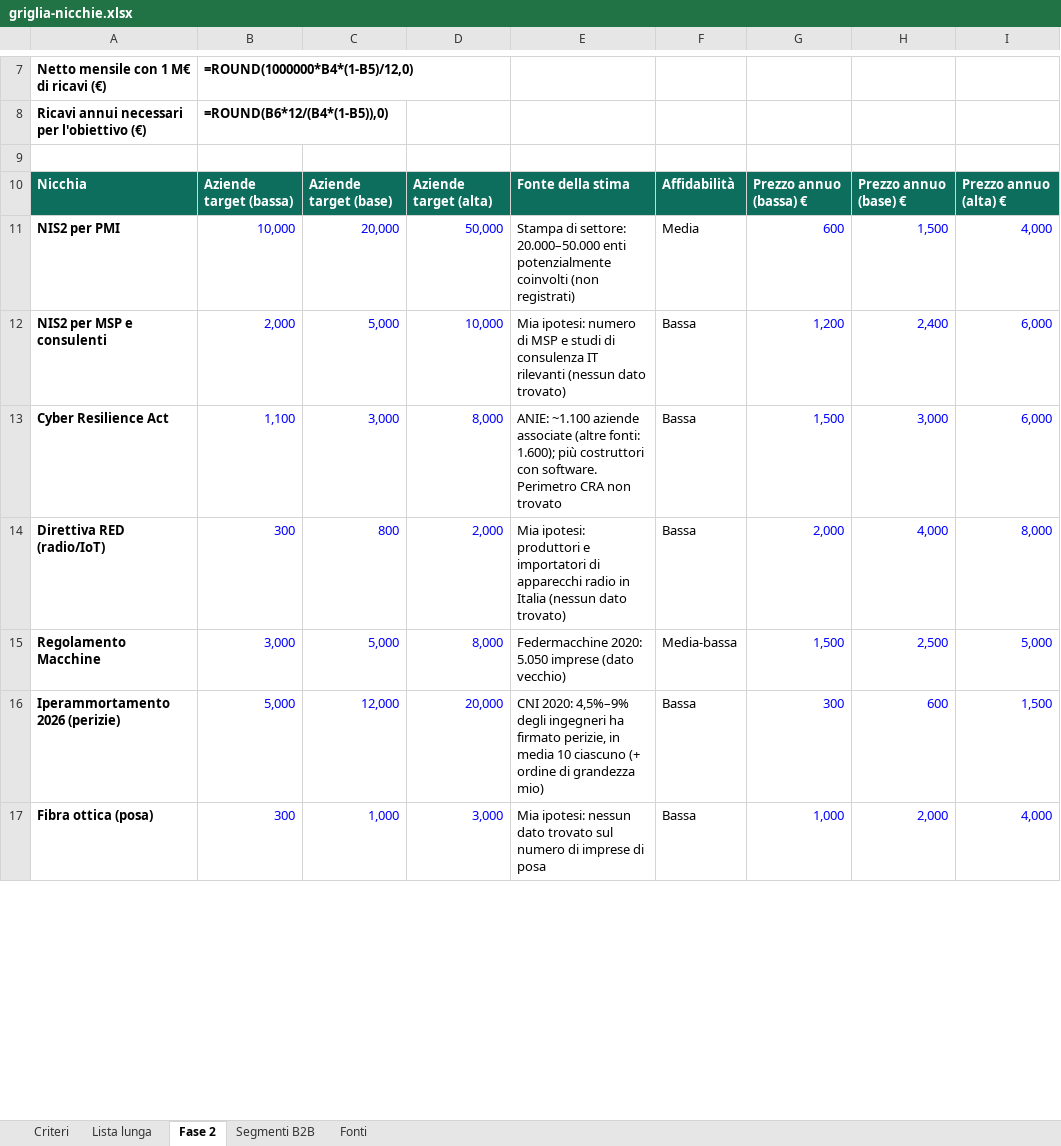
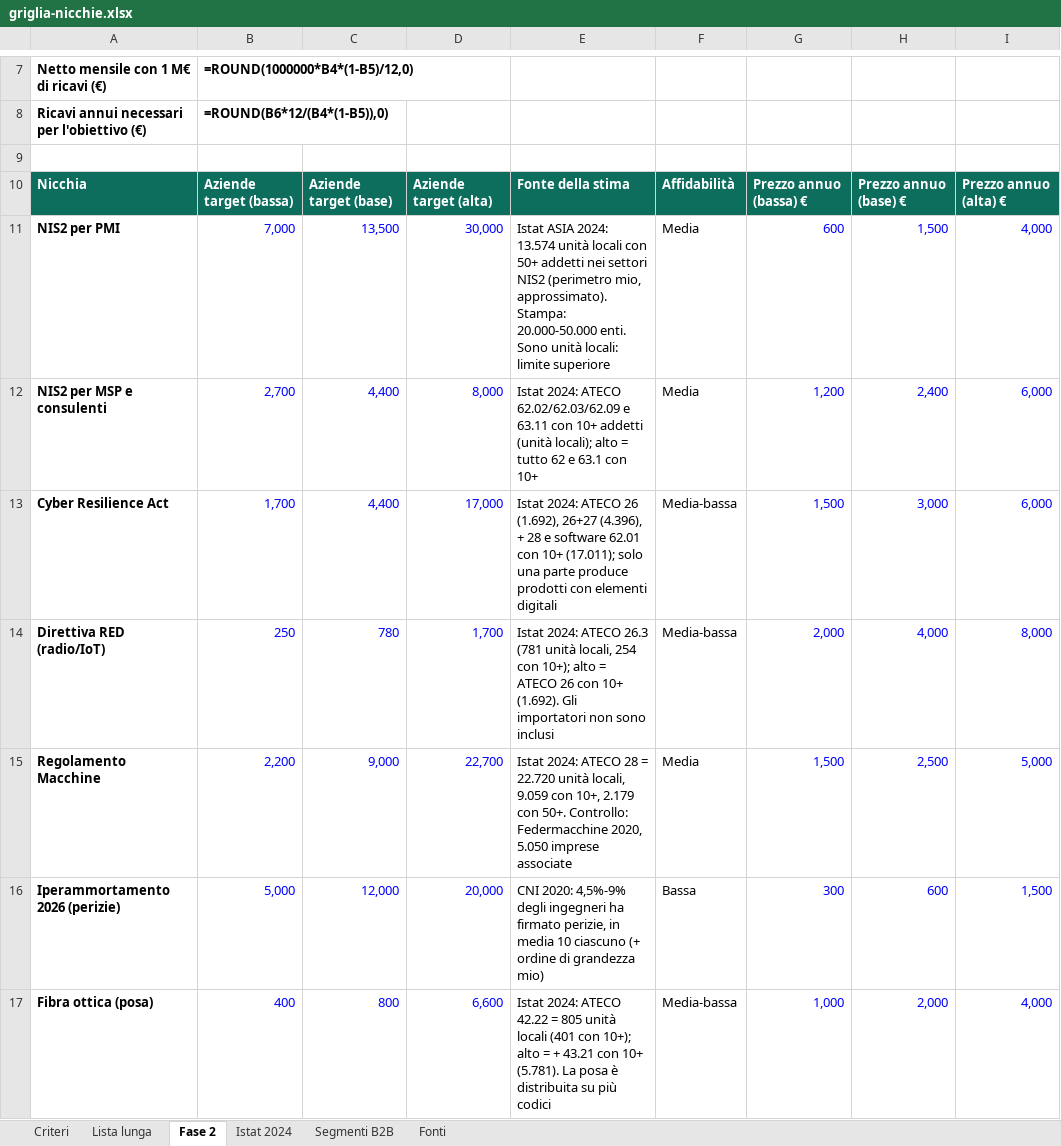
Before and after one commit to andreimuresian/claude, an Excel workbook: freelance/griglia-nicchie.xlsx, sheet Fase 2, drawn as a sheet; only a part is shown, gaps mark what is left out; values as stored, in another font and other column widths than the file's, no borders; formulas without a stored value are shown as written; the diff covers the shown part only; the diff names each change by its address in the sheet, - before the commit and + after, or states it on an @@ line.

```diff
--- a/freelance/griglia-nicchie.xlsx (sheet Fase 2)
+++ b/freelance/griglia-nicchie.xlsx (sheet Fase 2)
+sheet tab: Istat 2024
-B11: 10,000
+B11: 7,000
-C11: 20,000
+C11: 13,500
-D11: 50,000
+D11: 30,000
-E11: Stampa di settore: 20.000–50.000 enti potenzialmente coinvolti (non registrati)
+E11: Istat ASIA 2024: 13.574 unità locali con 50+ addetti nei settori NIS2 (perimetro mio, approssimato). Stampa: 20.000-50.000 enti. Sono unità locali: limite superiore
-B12: 2,000
+B12: 2,700
-C12: 5,000
+C12: 4,400
-D12: 10,000
+D12: 8,000
-E12: Mia ipotesi: numero di MSP e studi di consulenza IT rilevanti (nessun dato trovato)
+E12: Istat 2024: ATECO 62.02/62.03/62.09 e 63.11 con 10+ addetti (unità locali); alto = tutto 62 e 63.1 con 10+
-F12: Bassa
+F12: Media
-B13: 1,100
+B13: 1,700
-C13: 3,000
+C13: 4,400
-D13: 8,000
+D13: 17,000
-E13: ANIE: ~1.100 aziende associate (altre fonti: 1.600); più costruttori con software. Perimetro CRA non trovato
+E13: Istat 2024: ATECO 26 (1.692), 26+27 (4.396), + 28 e software 62.01 con 10+ (17.011); solo una parte produce prodotti con elementi digitali
-F13:F14: Bassa
+F13:F14: Media-bassa
-B14: 300
+B14: 250
-C14: 800
+C14: 780
-D14: 2,000
+D14: 1,700
-E14: Mia ipotesi: produttori e importatori di apparecchi radio in Italia (nessun dato trovato)
+E14: Istat 2024: ATECO 26.3 (781 unità locali, 254 con 10+); alto = ATECO 26 con 10+ (1.692). Gli importatori non sono inclusi
-B15: 3,000
+B15: 2,200
-C15: 5,000
+C15: 9,000
-D15: 8,000
+D15: 22,700
-E15: Federmacchine 2020: 5.050 imprese (dato vecchio)
+E15: Istat 2024: ATECO 28 = 22.720 unità locali, 9.059 con 10+, 2.179 con 50+. Controllo: Federmacchine 2020, 5.050 imprese associate
-F15: Media-bassa
+F15: Media
-E16: CNI 2020: 4,5%–9% degli ingegneri…
+E16: CNI 2020: 4,5%-9% degli ingegneri…
-B17: 300
+B17: 400
-C17: 1,000
+C17: 800
-D17: 3,000
+D17: 6,600
-E17: Mia ipotesi: nessun dato trovato sul numero di imprese di posa
+E17: Istat 2024: ATECO 42.22 = 805 unità locali (401 con 10+); alto = + 43.21 con 10+ (5.781). La posa è distribuita su più codici
-F17: Bassa
+F17: Media-bassa
```
Also changed, not shown: 10 edited cells elsewhere in this sheet, sheet Lista lunga, sheet Fonti, 2 other files.
